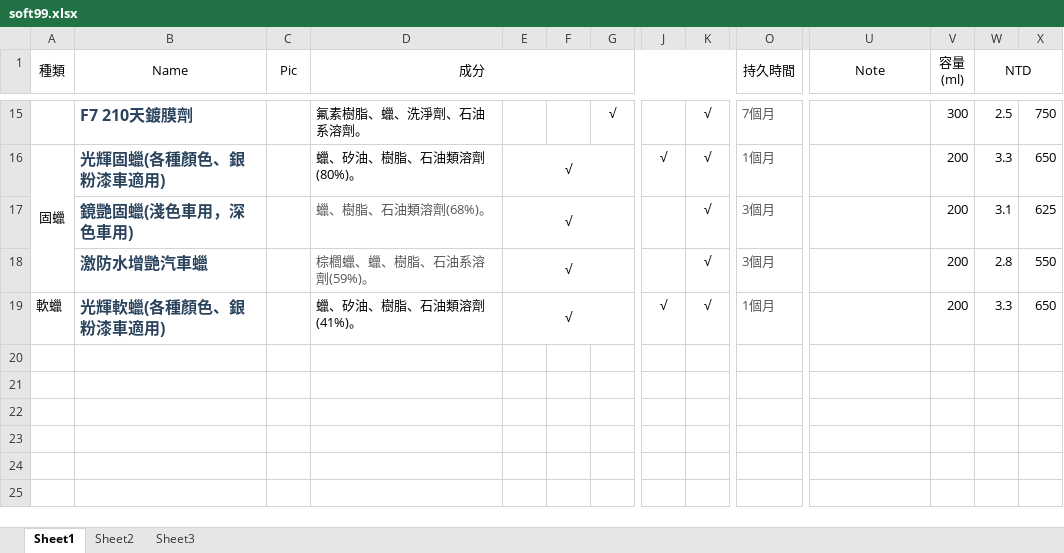
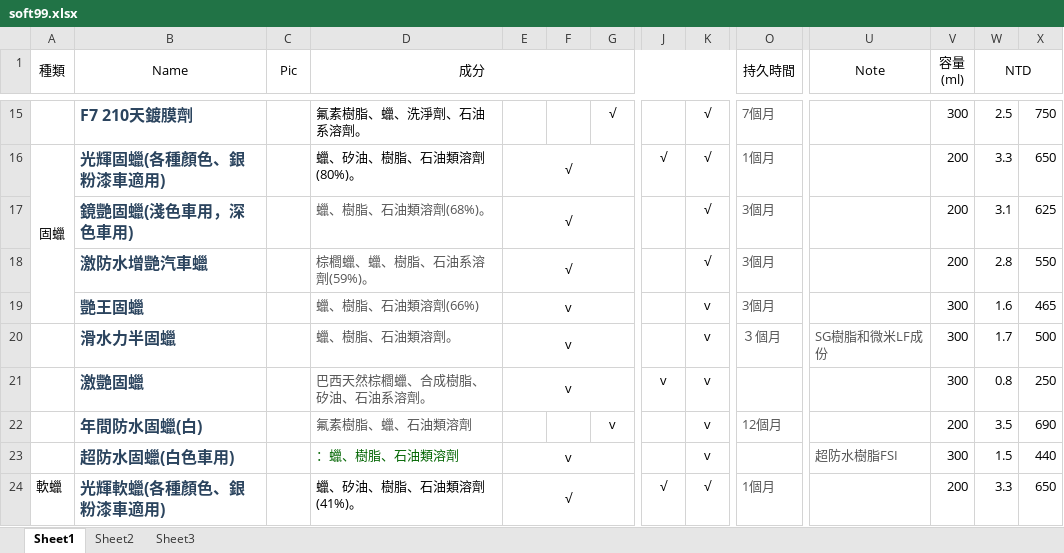
Before and after one commit to beaver999/mygoodjob, an Excel workbook: my doc/soft99.xlsx, sheet Sheet1, drawn as a sheet; only a part is shown, gaps mark what is left out; values as stored, in another font and other column widths than the file's, no borders; charts and pictures not drawn; rows hold the shown columns only; the diff names each change by its address in the sheet, - before the commit and + after, or states it on an @@ line.

```diff
--- a/my doc/soft99.xlsx (sheet Sheet1)
+++ b/my doc/soft99.xlsx (sheet Sheet1)
+row 19:  | 艷王固蠟 |  | 蠟、樹脂、石油類溶劑(66%) | v |  |  |  | v | 3個月 |  | 300 | 1.6 | 465
+row 20:  | 滑水力半固蠟 |  | 蠟、樹脂、石油類溶劑。 | v |  |  |  | v | ３個月 | SG樹脂和微米LF成份 | 300 | 1.7 | 500
+row 21:  | 激艷固蠟 |  | 巴西天然棕櫚蠟、合成樹脂、矽油、石油系溶劑。 | v |  |  | v | v |  |  | 300 | 0.8 | 250
+row 22:  | 年間防水固蠟(白) |  | 氟素樹脂、蠟、石油類溶劑 |  |  | v |  | v | 12個月 |  | 200 | 3.5 | 690
+row 23:  | 超防水固蠟(白色車用) |  | ：蠟、樹脂、石油類溶劑 | v |  |  |  | v |  | 超防水樹脂FSI | 300 | 1.5 | 440
```
Also changed, not shown: charts or pictures.
